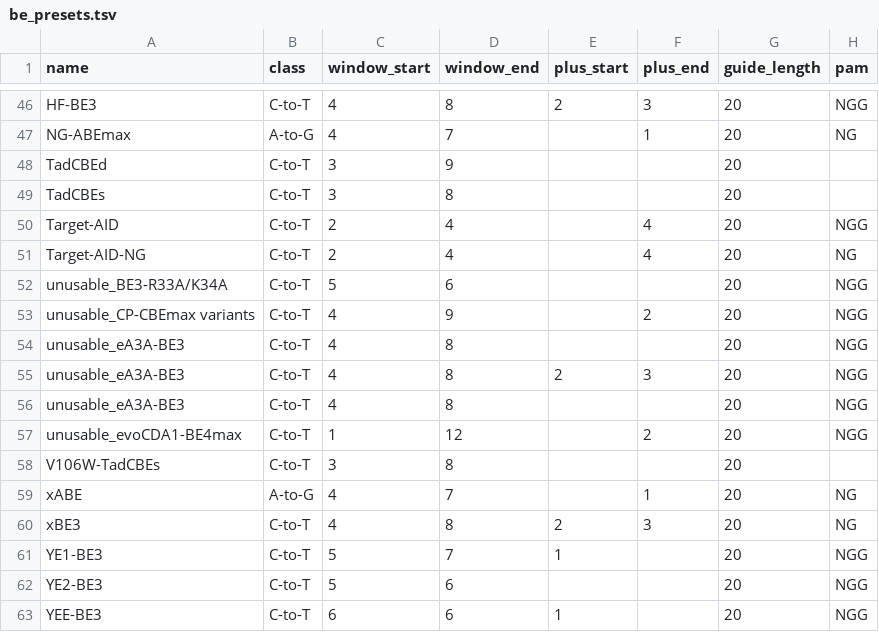
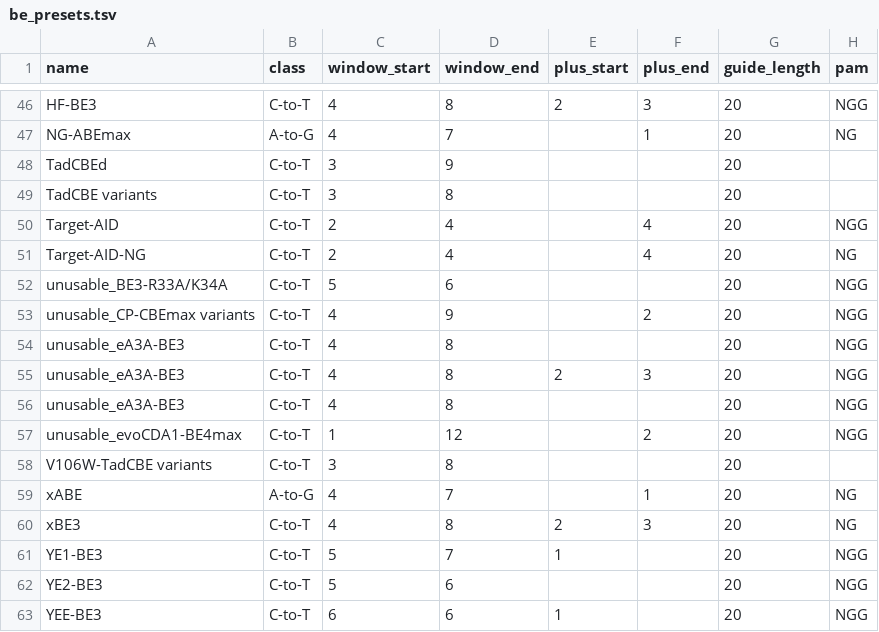
Before and after one commit to ostendorflab/bescreen, a TSV file: bescreen/base_editors/be_presets.tsv, drawn as a sheet; only a part is shown, gaps mark what is left out; the diff names each change by its address in the sheet, - before the commit and + after, or states it on an @@ line.

Commit message:
renamed TadCBEs to TadCBE variants

```diff
--- a/bescreen/base_editors/be_presets.tsv
+++ b/bescreen/base_editors/be_presets.tsv
-A49 (name): TadCBEs
+A49 (name): TadCBE variants
-A58 (name): V106W-TadCBEs
+A58 (name): V106W-TadCBE variants
```
